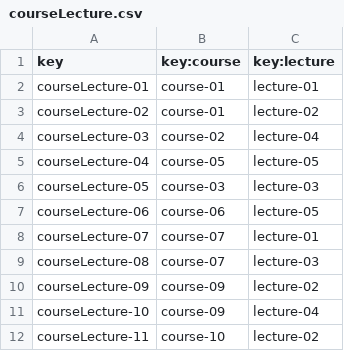
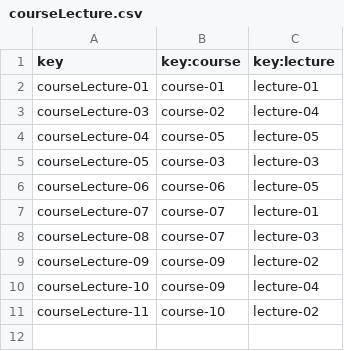
Before and after one commit to PabloPinMat/Acme--C2.03.03, a CSV file: src/main/webapp/WEB-INF/resources/sample-data/courseLecture.csv, drawn as a sheet; the diff names each change by its address in the sheet, - before the commit and + after, or states it on an @@ line.

```diff
--- a/src/main/webapp/WEB-INF/resources/sample-data/courseLecture.csv
+++ b/src/main/webapp/WEB-INF/resources/sample-data/courseLecture.csv
-row 3: courseLecture-02 | course-01 | lecture-02
```
Also changed, not shown: 4 other files.
